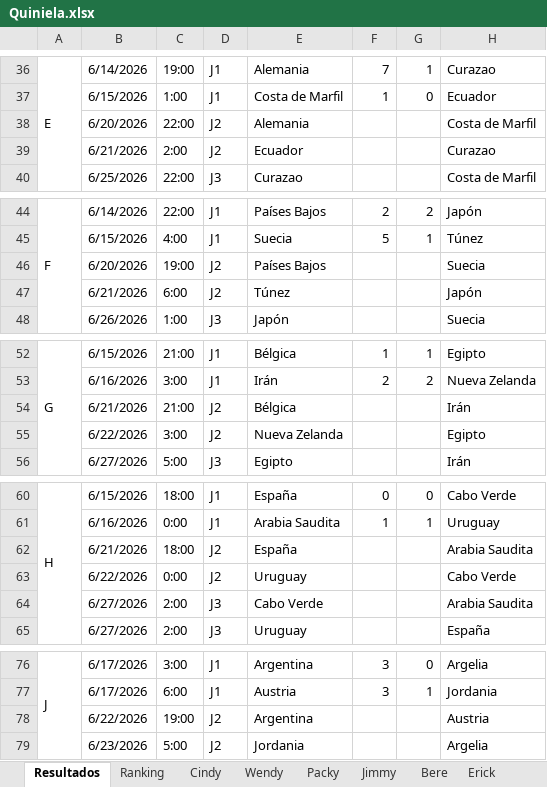
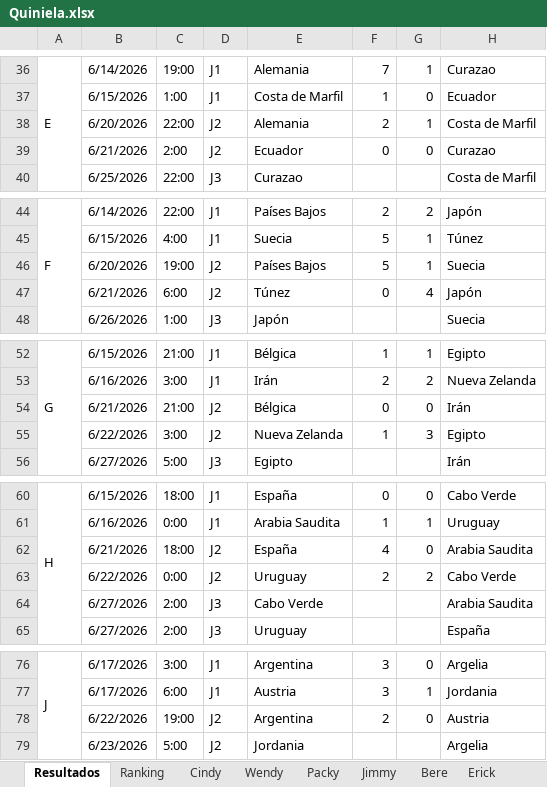
Before and after one commit to CindyAbad27/QuinielaMundialista, an Excel workbook: data/Quiniela.xlsx, sheet Resultados, drawn as a sheet; only a part is shown, gaps mark what is left out; values as stored, in another font and other column widths than the file's, no cell formats; the diff names each change by its address in the sheet, - before the commit and + after, or states it on an @@ line.

```diff
--- a/data/Quiniela.xlsx (sheet Resultados)
+++ b/data/Quiniela.xlsx (sheet Resultados)
-F38: (empty)
+F38: 2
-G38: (empty)
+G38: 1
-F39: (empty)
+F39: 0
-G39: (empty)
+G39: 0
-F46: (empty)
+F46: 5
-G46: (empty)
+G46: 1
-F47: (empty)
+F47: 0
-G47: (empty)
+G47: 4
-F54: (empty)
+F54: 0
-G54: (empty)
+G54: 0
-F55: (empty)
+F55: 1
-G55: (empty)
+G55: 3
-F62: (empty)
+F62: 4
-G62: (empty)
+G62: 0
-F63: (empty)
+F63: 2
-G63: (empty)
+G63: 2
-F78: (empty)
+F78: 2
-G78: (empty)
+G78: 0
```
Also changed, not shown: sheet Bere, sheet Ranking, sheet Erick, sheet Lennon, sheet Jimmy, sheet Yulian, 4 more sheets, cell formats.
